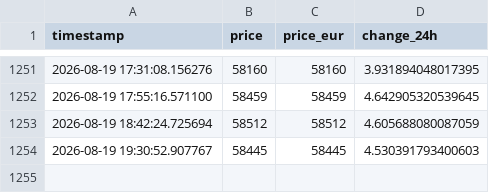
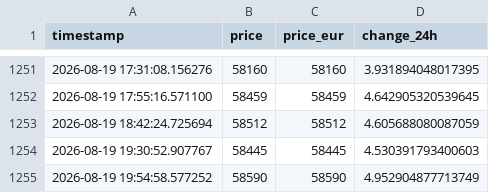
Before and after one commit to MomenWael429/data-pipeline-kpi, a CSV file: data/data.csv, drawn as a sheet; only a part is shown, gaps mark what is left out.

```diff
--- a/data/data.csv
+++ b/data/data.csv
@@ -1254 +1254,2 @@ timestamp,price,price_eur,change_24h
 2026-08-19 19:30:52.907767,58445,58445,4.530391793400603
+2026-08-19 19:54:58.577252,58590,58590,4.952904877713749
```
Also changed, not shown: data/build_log.csv, 2 other files.
